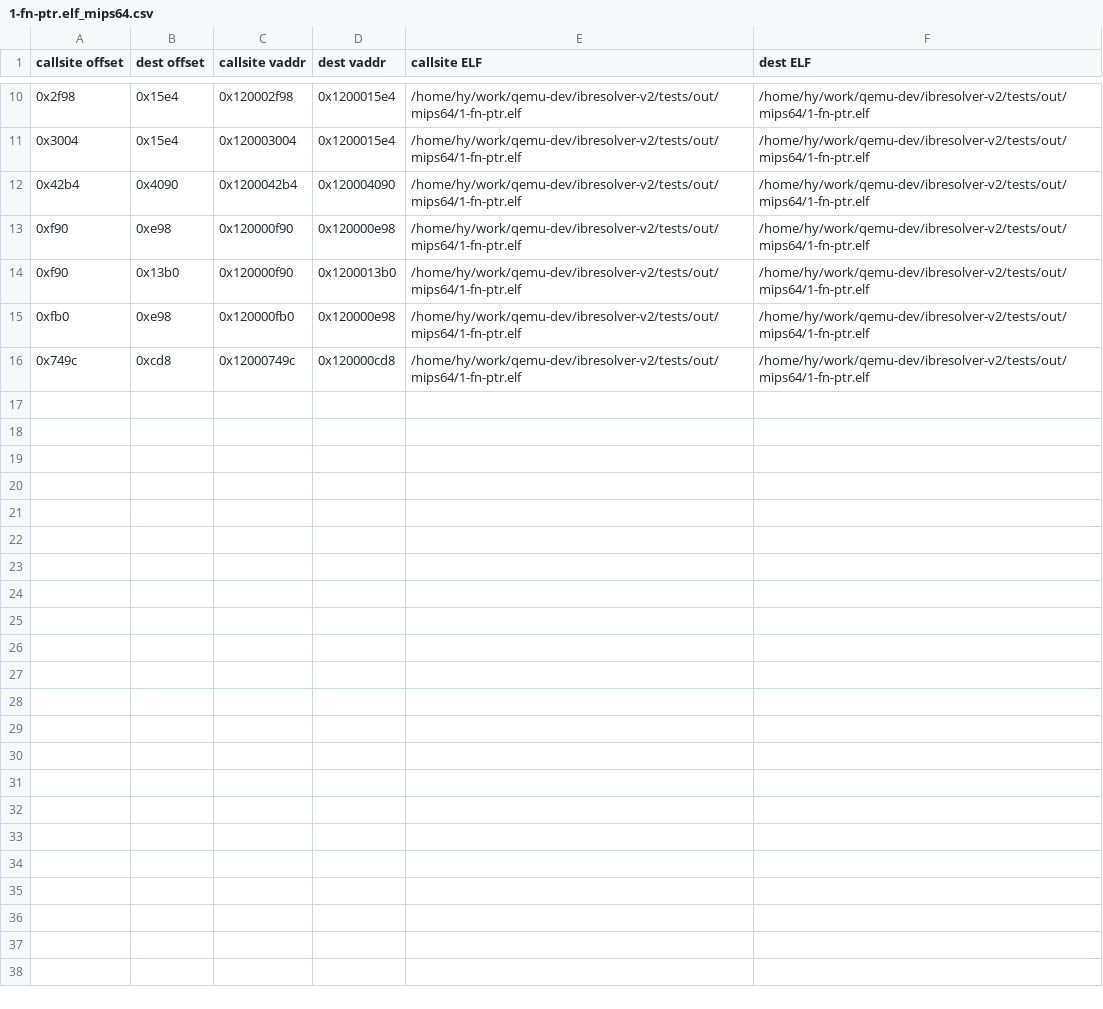
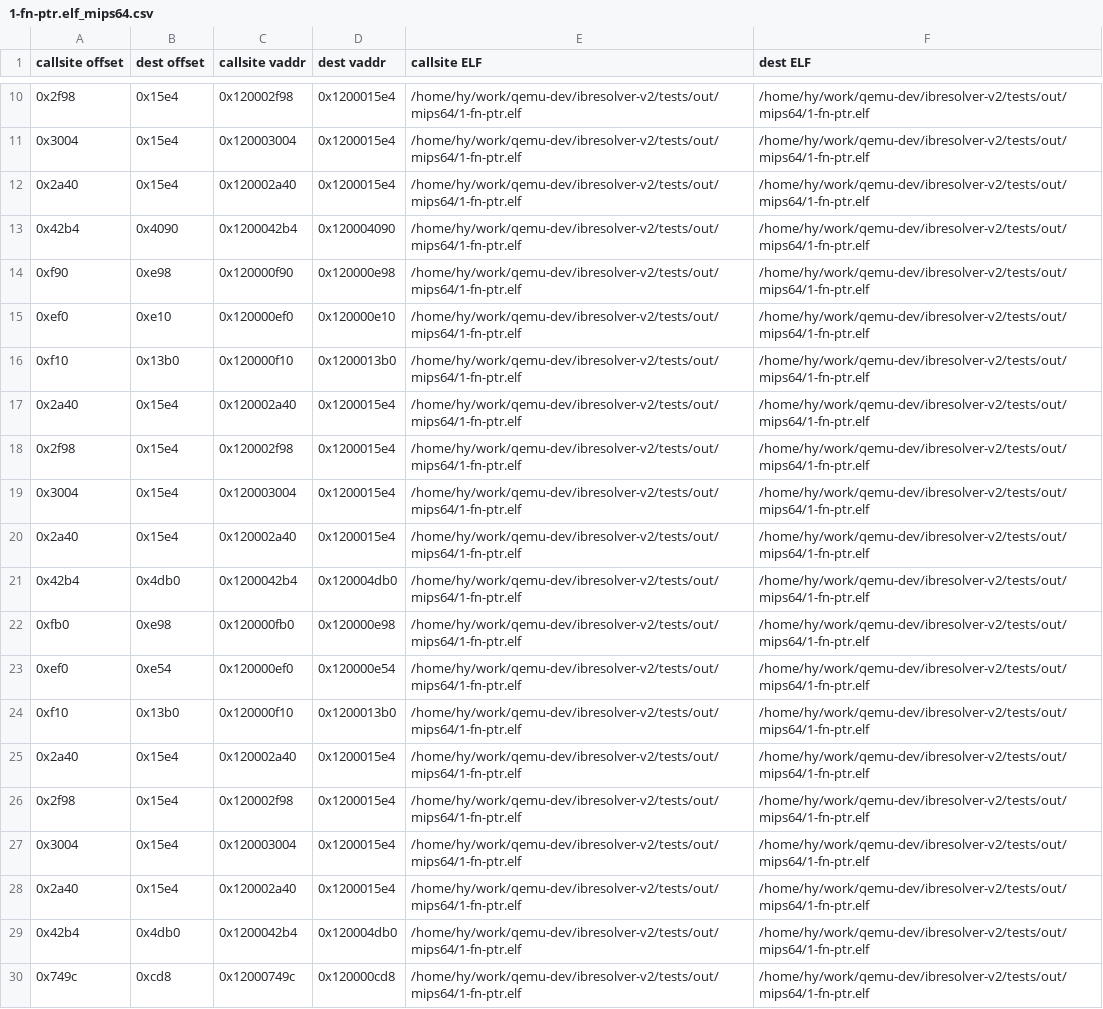
Before and after one commit to fripSide/ibresolver-v2, a CSV file: ibr-qemu/results/1-fn-ptr.elf_mips64.csv, drawn as a sheet; only a part is shown, gaps mark what is left out.

```diff
--- a/ibr-qemu/results/1-fn-ptr.elf_mips64.csv
+++ b/ibr-qemu/results/1-fn-ptr.elf_mips64.csv
@@ -11,6 +11,20 @@ callsite offset,dest offset,callsite vaddr,dest vaddr,callsite ELF,dest ELF
 0x3004, 0x15e4, 0x120003004, 0x1200015e4, /home/hy/work/qemu-dev/ibresolver-v2/tests/out/mips64/1-fn-ptr.elf, /home/hy/work/qemu-dev/ibresolver-v2/tests/out/mips64/1-fn-ptr.elf
+0x2a40, 0x15e4, 0x120002a40, 0x1200015e4, /home/hy/work/qemu-dev/ibresolver-v2/tests/out/mips64/1-fn-ptr.elf, /home/hy/work/qemu-dev/ibresolver-v2/tests/out/mips64/1-fn-ptr.elf
 0x42b4, 0x4090, 0x1200042b4, 0x120004090, /home/hy/work/qemu-dev/ibresolver-v2/tests/out/mips64/1-fn-ptr.elf, /home/hy/work/qemu-dev/ibresolver-v2/tests/out/mips64/1-fn-ptr.elf
 0xf90, 0xe98, 0x120000f90, 0x120000e98, /home/hy/work/qemu-dev/ibresolver-v2/tests/out/mips64/1-fn-ptr.elf, /home/hy/work/qemu-dev/ibresolver-v2/tests/out/mips64/1-fn-ptr.elf
-0xf90, 0x13b0, 0x120000f90, 0x1200013b0, /home/hy/work/qemu-dev/ibresolver-v2/tests/out/mips64/1-fn-ptr.elf, /home/hy/work/qemu-dev/ibresolver-v2/tests/out/mips64/1-fn-ptr.elf
+0xef0, 0xe10, 0x120000ef0, 0x120000e10, /home/hy/work/qemu-dev/ibresolver-v2/tests/out/mips64/1-fn-ptr.elf, /home/hy/work/qemu-dev/ibresolver-v2/tests/out/mips64/1-fn-ptr.elf
+0xf10, 0x13b0, 0x120000f10, 0x1200013b0, /home/hy/work/qemu-dev/ibresolver-v2/tests/out/mips64/1-fn-ptr.elf, /home/hy/work/qemu-dev/ibresolver-v2/tests/out/mips64/1-fn-ptr.elf
+0x2a40, 0x15e4, 0x120002a40, 0x1200015e4, /home/hy/work/qemu-dev/ibresolver-v2/tests/out/mips64/1-fn-ptr.elf, /home/hy/work/qemu-dev/ibresolver-v2/tests/out/mips64/1-fn-ptr.elf
+0x2f98, 0x15e4, 0x120002f98, 0x1200015e4, /home/hy/work/qemu-dev/ibresolver-v2/tests/out/mips64/1-fn-ptr.elf, /home/hy/work/qemu-dev/ibresolver-v2/tests/out/mips64/1-fn-ptr.elf
+0x3004, 0x15e4, 0x120003004, 0x1200015e4, /home/hy/work/qemu-dev/ibresolver-v2/tests/out/mips64/1-fn-ptr.elf, /home/hy/work/qemu-dev/ibresolver-v2/tests/out/mips64/1-fn-ptr.elf
+0x2a40, 0x15e4, 0x120002a40, 0x1200015e4, /home/hy/work/qemu-dev/ibresolver-v2/tests/out/mips64/1-fn-ptr.elf, /home/hy/work/qemu-dev/ibresolver-v2/tests/out/mips64/1-fn-ptr.elf
+0x42b4, 0x4db0, 0x1200042b4, 0x120004db0, /home/hy/work/qemu-dev/ibresolver-v2/tests/out/mips64/1-fn-ptr.elf, /home/hy/work/qemu-dev/ibresolver-v2/tests/out/mips64/1-fn-ptr.elf
 0xfb0, 0xe98, 0x120000fb0, 0x120000e98, /home/hy/work/qemu-dev/ibresolver-v2/tests/out/mips64/1-fn-ptr.elf, /home/hy/work/qemu-dev/ibresolver-v2/tests/out/mips64/1-fn-ptr.elf
+0xef0, 0xe54, 0x120000ef0, 0x120000e54, /home/hy/work/qemu-dev/ibresolver-v2/tests/out/mips64/1-fn-ptr.elf, /home/hy/work/qemu-dev/ibresolver-v2/tests/out/mips64/1-fn-ptr.elf
+0xf10, 0x13b0, 0x120000f10, 0x1200013b0, /home/hy/work/qemu-dev/ibresolver-v2/tests/out/mips64/1-fn-ptr.elf, /home/hy/work/qemu-dev/ibresolver-v2/tests/out/mips64/1-fn-ptr.elf
+0x2a40, 0x15e4, 0x120002a40, 0x1200015e4, /home/hy/work/qemu-dev/ibresolver-v2/tests/out/mips64/1-fn-ptr.elf, /home/hy/work/qemu-dev/ibresolver-v2/tests/out/mips64/1-fn-ptr.elf
+0x2f98, 0x15e4, 0x120002f98, 0x1200015e4, /home/hy/work/qemu-dev/ibresolver-v2/tests/out/mips64/1-fn-ptr.elf, /home/hy/work/qemu-dev/ibresolver-v2/tests/out/mips64/1-fn-ptr.elf
+0x3004, 0x15e4, 0x120003004, 0x1200015e4, /home/hy/work/qemu-dev/ibresolver-v2/tests/out/mips64/1-fn-ptr.elf, /home/hy/work/qemu-dev/ibresolver-v2/tests/out/mips64/1-fn-ptr.elf
+0x2a40, 0x15e4, 0x120002a40, 0x1200015e4, /home/hy/work/qemu-dev/ibresolver-v2/tests/out/mips64/1-fn-ptr.elf, /home/hy/work/qemu-dev/ibresolver-v2/tests/out/mips64/1-fn-ptr.elf
+0x42b4, 0x4db0, 0x1200042b4, 0x120004db0, /home/hy/work/qemu-dev/ibresolver-v2/tests/out/mips64/1-fn-ptr.elf, /home/hy/work/qemu-dev/ibresolver-v2/tests/out/mips64/1-fn-ptr.elf
 0x749c, 0xcd8, 0x12000749c, 0x120000cd8, /home/hy/work/qemu-dev/ibresolver-v2/tests/out/mips64/1-fn-ptr.elf, /home/hy/work/qemu-dev/ibresolver-v2/tests/out/mips64/1-fn-ptr.elf
```
Also changed, not shown: ibr-qemu/results/1-fn-ptr.elf_aarch64.csv, ibr-qemu/results/1-fn-ptr.elf_arm.csv, 17 other files.
